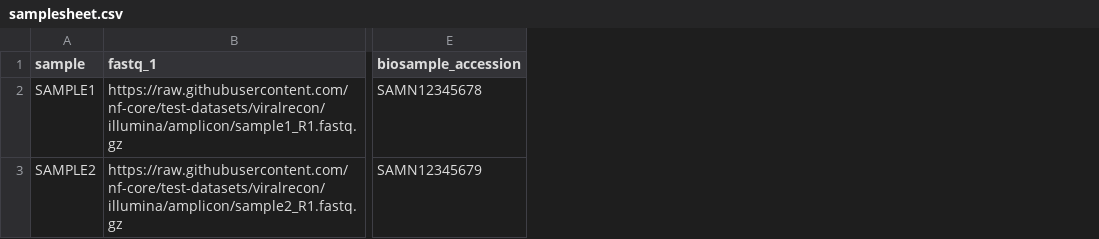
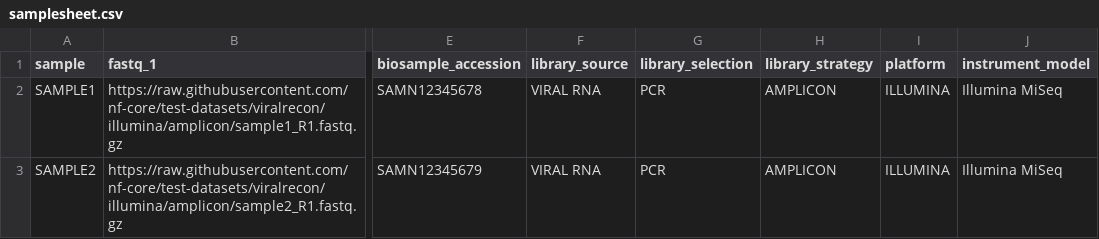
Before and after one commit to phac-nml/submitdatairidanext, a CSV file: assets/samplesheet.csv, drawn as a sheet; only a part is shown, gaps mark what is left out; the diff names each change by its address in the sheet, - before the commit and + after, or states it on an @@ line.

Commit message:
Allow user to supply instrument & library attributes (#42)
* add library attributes to input schema

* implement collecting libraray attributes from samplesheet for SRA

* appease the linter

* Implement library attributes for ENA

* Updated README

* Capture sequencing platform & instrument info

* Appease the linter

* add resource labels

* Update tests

```diff
--- a/assets/samplesheet.csv
+++ b/assets/samplesheet.csv
+column F (library_source), rows 2-3: VIRAL RNA | VIRAL RNA
+column G (library_selection), rows 2-3: PCR | PCR
+column H (library_strategy), rows 2-3: AMPLICON | AMPLICON
+column I (platform), rows 2-3: ILLUMINA | ILLUMINA
+column J (instrument_model), rows 2-3: Illumina MiSeq | Illumina MiSeq
```
Also changed, not shown: 18 other files.
